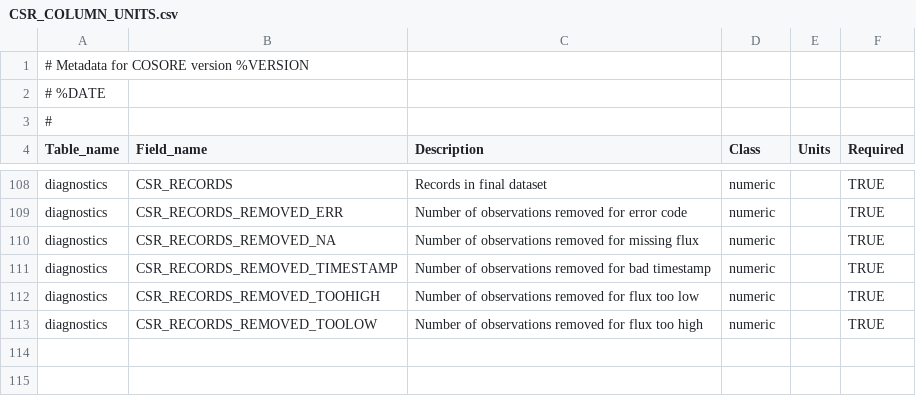
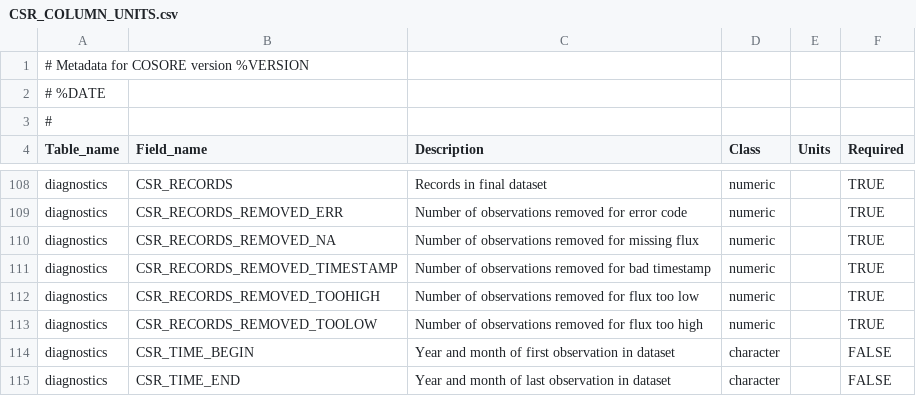
Before and after one commit to bpbond/cosore, a CSV file: inst/extdata/CSR_COLUMN_UNITS.csv, drawn as a sheet; only a part is shown, gaps mark what is left out; the diff names each change by its address in the sheet, - before the commit and + after, or states it on an @@ line.

```diff
--- a/inst/extdata/CSR_COLUMN_UNITS.csv
+++ b/inst/extdata/CSR_COLUMN_UNITS.csv
+row 114: diagnostics | CSR_TIME_BEGIN | Year and month of first observation in dataset | character |  | FALSE
+row 115: diagnostics | CSR_TIME_END | Year and month of last observation in dataset | character |  | FALSE
```
